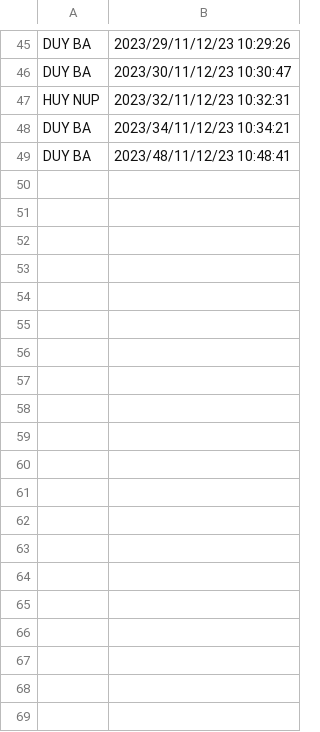
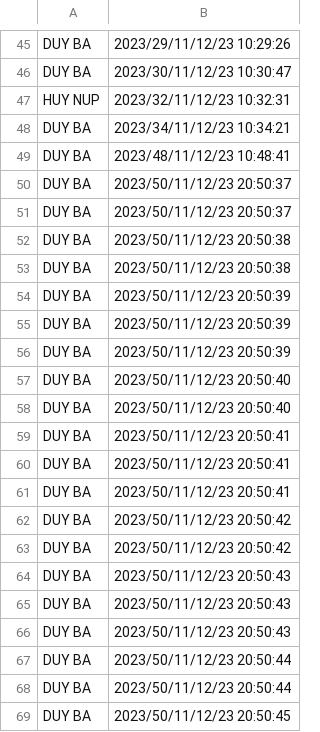
Before and after one commit to RuyPa/FaceRecog-Iot, a CSV file: Attendance.csv, drawn as a sheet; only a part is shown, gaps mark what is left out; the diff covers the shown part only; the diff names each change by its address in the sheet, - before the commit and + after, or states it on an @@ line.

```diff
--- a/Attendance.csv
+++ b/Attendance.csv
+row 50: DUY BA | 2023/50/11/12/23 20:50:37
+row 51: DUY BA | 2023/50/11/12/23 20:50:37
+row 52: DUY BA | 2023/50/11/12/23 20:50:38
+row 53: DUY BA | 2023/50/11/12/23 20:50:38
+row 54: DUY BA | 2023/50/11/12/23 20:50:39
+row 55: DUY BA | 2023/50/11/12/23 20:50:39
+row 56: DUY BA | 2023/50/11/12/23 20:50:39
+row 57: DUY BA | 2023/50/11/12/23 20:50:40
+row 58: DUY BA | 2023/50/11/12/23 20:50:40
+row 59: DUY BA | 2023/50/11/12/23 20:50:41
+row 60: DUY BA | 2023/50/11/12/23 20:50:41
+row 61: DUY BA | 2023/50/11/12/23 20:50:41
+row 62: DUY BA | 2023/50/11/12/23 20:50:42
+row 63: DUY BA | 2023/50/11/12/23 20:50:42
+row 64: DUY BA | 2023/50/11/12/23 20:50:43
+row 65: DUY BA | 2023/50/11/12/23 20:50:43
+row 66: DUY BA | 2023/50/11/12/23 20:50:43
+row 67: DUY BA | 2023/50/11/12/23 20:50:44
+row 68: DUY BA | 2023/50/11/12/23 20:50:44
+row 69: DUY BA | 2023/50/11/12/23 20:50:45
```
Also changed, not shown: 43 added rows elsewhere in this file, 4 other files.
